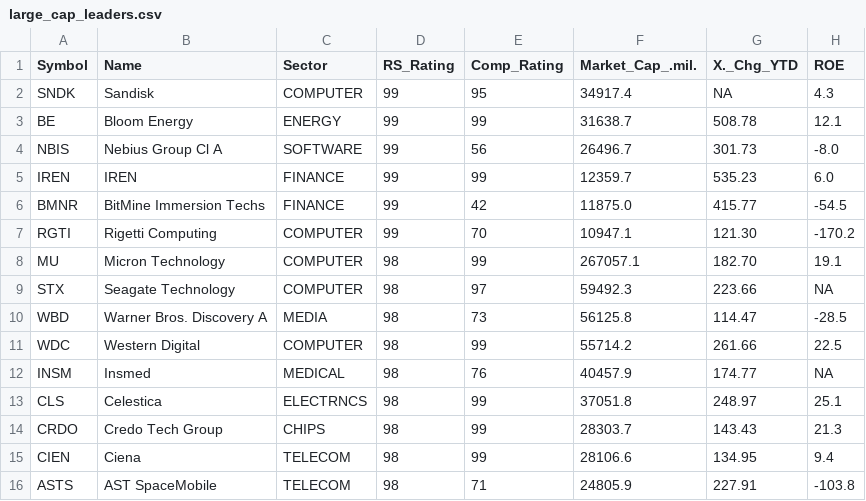
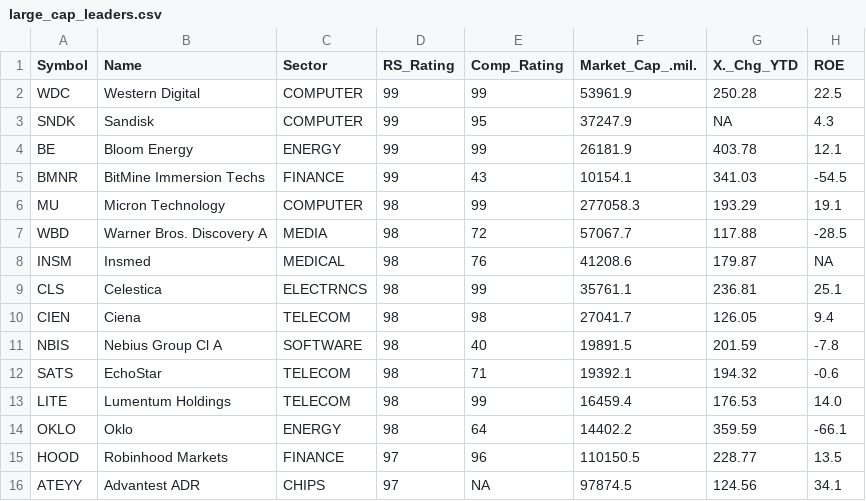
Before and after one commit to rahul-c1/universe-report, a CSV file: outputs/large_cap_leaders.csv, drawn as a sheet.

```diff
--- a/outputs/large_cap_leaders.csv
+++ b/outputs/large_cap_leaders.csv
@@ -1,16 +1,16 @@
 "Symbol","Name","Sector","RS_Rating","Comp_Rating","Market_Cap_.mil.","X._Chg_YTD","ROE"
-"SNDK","Sandisk","COMPUTER","99","95","34917.4","NA","4.3"
-"BE","Bloom Energy","ENERGY","99","99","31638.7","508.78","12.1"
-"NBIS","Nebius Group Cl A","SOFTWARE","99","56","26496.7","301.73","-8.0"
-"IREN","IREN","FINANCE","99","99","12359.7","535.23","6.0"
-"BMNR","BitMine Immersion Techs","FINANCE","99","42","11875.0","415.77","-54.5"
-"RGTI","Rigetti Computing","COMPUTER","99","70","10947.1","121.30","-170.2"
-"MU","Micron Technology","COMPUTER","98","99","267057.1","182.70","19.1"
-"STX","Seagate Technology","COMPUTER","98","97","59492.3","223.66","NA"
-"WBD","Warner Bros. Discovery A","MEDIA","98","73","56125.8","114.47","-28.5"
-"WDC","Western Digital","COMPUTER","98","99","55714.2","261.66","22.5"
-"INSM","Insmed","MEDICAL","98","76","40457.9","174.77","NA"
-"CLS","Celestica","ELECTRNCS","98","99","37051.8","248.97","25.1"
-"CRDO","Credo Tech Group","CHIPS","98","99","28303.7","143.43","21.3"
-"CIEN","Ciena","TELECOM","98","99","28106.6","134.95","9.4"
-"ASTS","AST SpaceMobile","TELECOM","98","71","24805.9","227.91","-103.8"
+"WDC","Western Digital","COMPUTER","99","99","53961.9","250.28","22.5"
+"SNDK","Sandisk","COMPUTER","99","95","37247.9","NA","4.3"
+"BE","Bloom Energy","ENERGY","99","99","26181.9","403.78","12.1"
+"BMNR","BitMine Immersion Techs","FINANCE","99","43","10154.1","341.03","-54.5"
+"MU","Micron Technology","COMPUTER","98","99","277058.3","193.29","19.1"
+"WBD","Warner Bros. Discovery A","MEDIA","98","72","57067.7","117.88","-28.5"
+"INSM","Insmed","MEDICAL","98","76","41208.6","179.87","NA"
+"CLS","Celestica","ELECTRNCS","98","99","35761.1","236.81","25.1"
+"CIEN","Ciena","TELECOM","98","98","27041.7","126.05","9.4"
+"NBIS","Nebius Group Cl A","SOFTWARE","98","40","19891.5","201.59","-7.8"
+"SATS","EchoStar","TELECOM","98","71","19392.1","194.32","-0.6"
+"LITE","Lumentum Holdings","TELECOM","98","99","16459.4","176.53","14.0"
+"OKLO","Oklo","ENERGY","98","64","14402.2","359.59","-66.1"
+"HOOD","Robinhood Markets","FINANCE","97","96","110150.5","228.77","13.5"
+"ATEYY","Advantest ADR","CHIPS","97","NA","97874.5","124.56","34.1"
```
Also changed, not shown: outputs/all_stocks_with_scores.csv, outputs/industry_analysis.csv, 24 other files.
